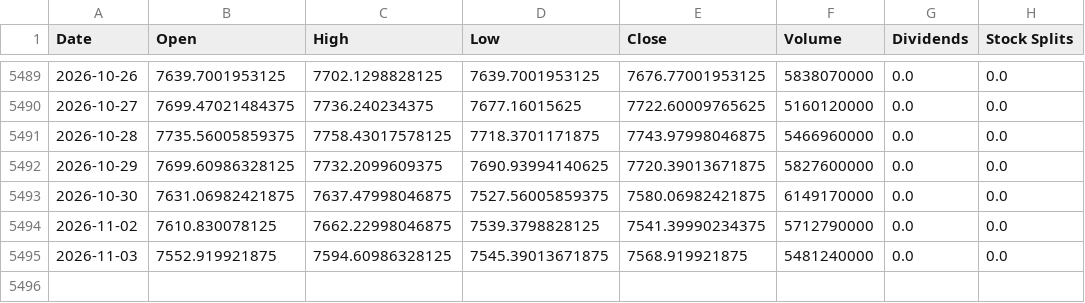
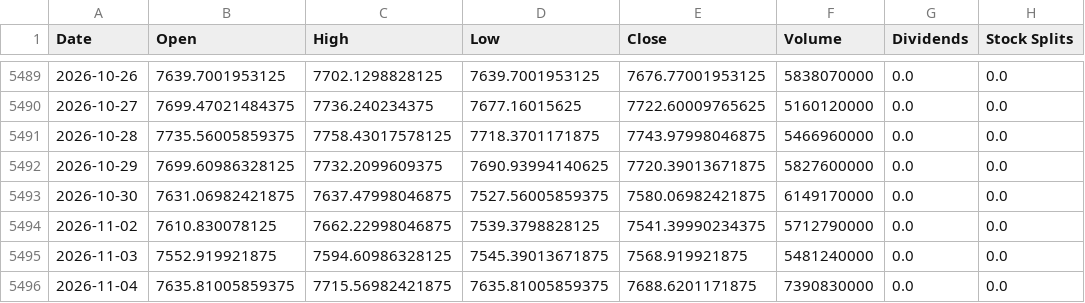
Before and after one commit to Harry140896/Volatility-band-width, a CSV file: data/gspc.csv, drawn as a sheet; only a part is shown, gaps mark what is left out.

```diff
--- a/data/gspc.csv
+++ b/data/gspc.csv
@@ -5495 +5495,2 @@ Date,Open,High,Low,Close,Volume,Dividends,Stock Splits
 2026-11-03,7552.919921875,7594.60986328125,7545.39013671875,7568.919921875,5481240000,0.0,0.0
+2026-11-04,7635.81005859375,7715.56982421875,7635.81005859375,7688.6201171875,7390830000,0.0,0.0
```
Also changed, not shown: 4 other files.
